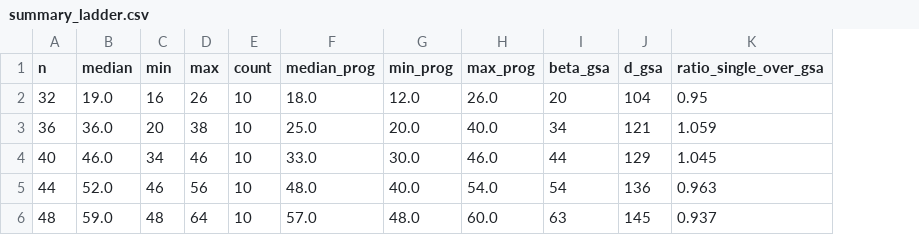
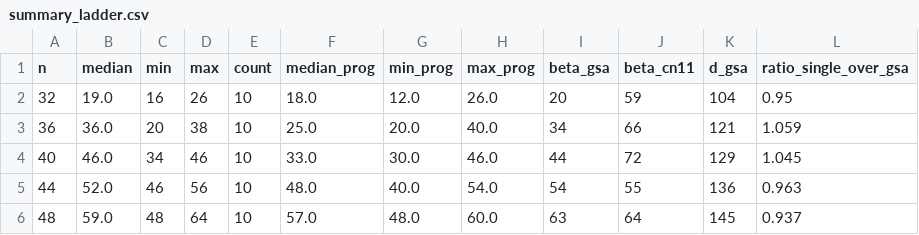
Before and after one commit to soyapoyaa/lwe-attack-study, a CSV file: results/summary_ladder.csv, drawn as a sheet; the diff names each change by its address in the sheet, - before the commit and + after, or states it on an @@ line.

```diff
--- a/results/summary_ladder.csv
+++ b/results/summary_ladder.csv
+column J (beta_cn11), rows 2-6: 59 | 66 | 72 | 55 | 64
```
Also changed, not shown: 11 other files.
